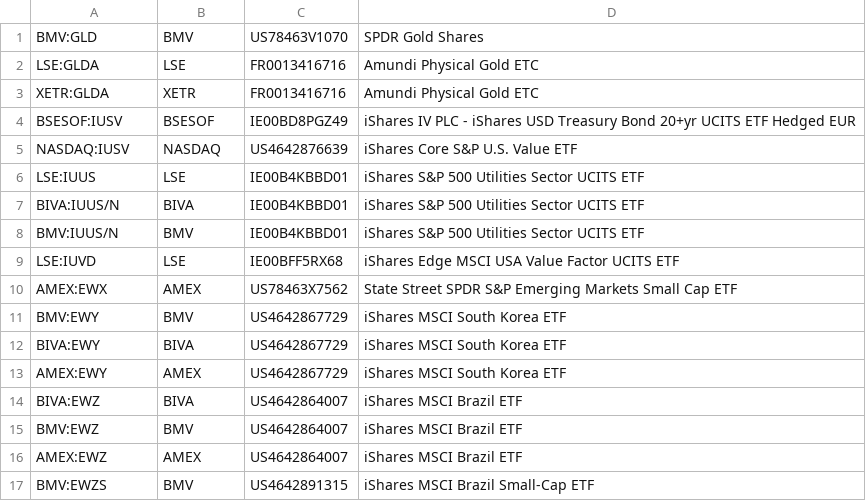
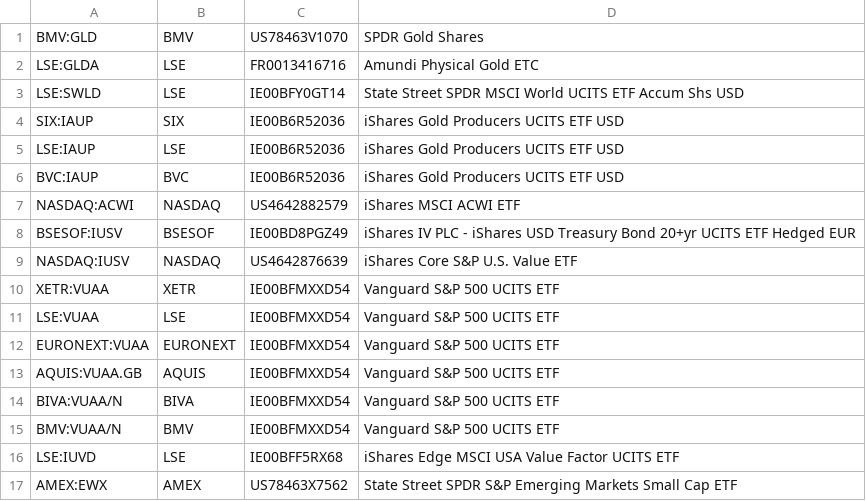
Before and after one commit to larry-goyeau/broker-scraping, a CSV file: etfs_test.csv, drawn as a sheet; only a part is shown; the shorter side is filled out with more unchanged rows; removed rows and columns are numbered as before the commit, all else as after; the diff names each change by its address in the sheet, - before the commit and + after, or states it on an @@ line.

```diff
--- a/etfs_test.csv
+++ b/etfs_test.csv
-row 3: XETR:GLDA | XETR | FR0013416716 | Amundi Physical Gold ETC
+row 3: LSE:SWLD | LSE | IE00BFY0GT14 | State Street SPDR MSCI World UCITS ETF Accum Shs USD
+row 4: SIX:IAUP | SIX | IE00B6R52036 | iShares Gold Producers UCITS ETF USD
+row 5: LSE:IAUP | LSE | IE00B6R52036 | iShares Gold Producers UCITS ETF USD
+row 6: BVC:IAUP | BVC | IE00B6R52036 | iShares Gold Producers UCITS ETF USD
+row 7: NASDAQ:ACWI | NASDAQ | US4642882579 | iShares MSCI ACWI ETF
-row 6: LSE:IUUS | LSE | IE00B4KBBD01 | iShares S&P 500 Utilities Sector UCITS ETF
-row 7: BIVA:IUUS/N | BIVA | IE00B4KBBD01 | iShares S&P 500 Utilities Sector UCITS ETF
-row 8: BMV:IUUS/N | BMV | IE00B4KBBD01 | iShares S&P 500 Utilities Sector UCITS ETF
+row 10: XETR:VUAA | XETR | IE00BFMXXD54 | Vanguard S&P 500 UCITS ETF
+row 11: LSE:VUAA | LSE | IE00BFMXXD54 | Vanguard S&P 500 UCITS ETF
+row 12: EURONEXT:VUAA | EURONEXT | IE00BFMXXD54 | Vanguard S&P 500 UCITS ETF
+row 13: AQUIS:VUAA.GB | AQUIS | IE00BFMXXD54 | Vanguard S&P 500 UCITS ETF
+row 14: BIVA:VUAA/N | BIVA | IE00BFMXXD54 | Vanguard S&P 500 UCITS ETF
+row 15: BMV:VUAA/N | BMV | IE00BFMXXD54 | Vanguard S&P 500 UCITS ETF
```
Also changed, not shown: 3 other files.
